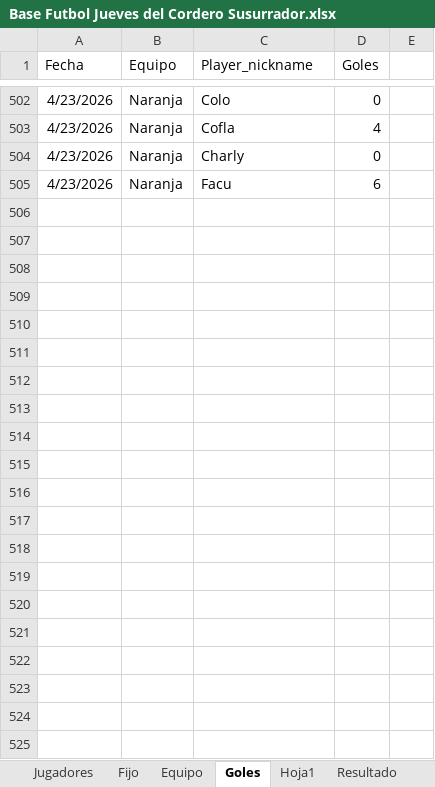
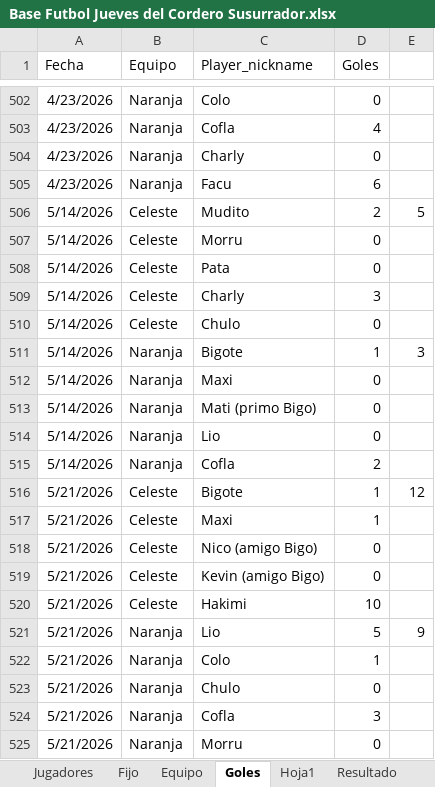
Before and after one commit to lladamartin/JuevesdelCorderoSusurrador, an Excel workbook: docs/Base Futbol Jueves del Cordero Susurrador.xlsx, sheet Goles, drawn as a sheet; only a part is shown, gaps mark what is left out; values as stored, in another font and other column widths than the file's, no borders; the diff names each change by its address in the sheet, - before the commit and + after, or states it on an @@ line.

```diff
--- a/docs/Base Futbol Jueves del Cordero Susurrador.xlsx (sheet Goles)
+++ b/docs/Base Futbol Jueves del Cordero Susurrador.xlsx (sheet Goles)
+row 506: 5/14/2026 | Celeste | Mudito | 2 | 5
+row 507: 5/14/2026 | Celeste | Morru | 0
+row 508: 5/14/2026 | Celeste | Pata | 0
+row 509: 5/14/2026 | Celeste | Charly | 3
+row 510: 5/14/2026 | Celeste | Chulo | 0
+row 511: 5/14/2026 | Naranja | Bigote | 1 | 3
+row 512: 5/14/2026 | Naranja | Maxi | 0
+row 513: 5/14/2026 | Naranja | Mati (primo Bigo) | 0
+row 514: 5/14/2026 | Naranja | Lio | 0
+row 515: 5/14/2026 | Naranja | Cofla | 2
+row 516: 5/21/2026 | Celeste | Bigote | 1 | 12
+row 517: 5/21/2026 | Celeste | Maxi | 1
+row 518: 5/21/2026 | Celeste | Nico (amigo Bigo) | 0
+row 519: 5/21/2026 | Celeste | Kevin (amigo Bigo) | 0
+row 520: 5/21/2026 | Celeste | Hakimi | 10
+row 521: 5/21/2026 | Naranja | Lio | 5 | 9
+row 522: 5/21/2026 | Naranja | Colo | 1
+row 523: 5/21/2026 | Naranja | Chulo | 0
+row 524: 5/21/2026 | Naranja | Cofla | 3
+row 525: 5/21/2026 | Naranja | Morru | 0
```
Also changed, not shown: 1 other file.
